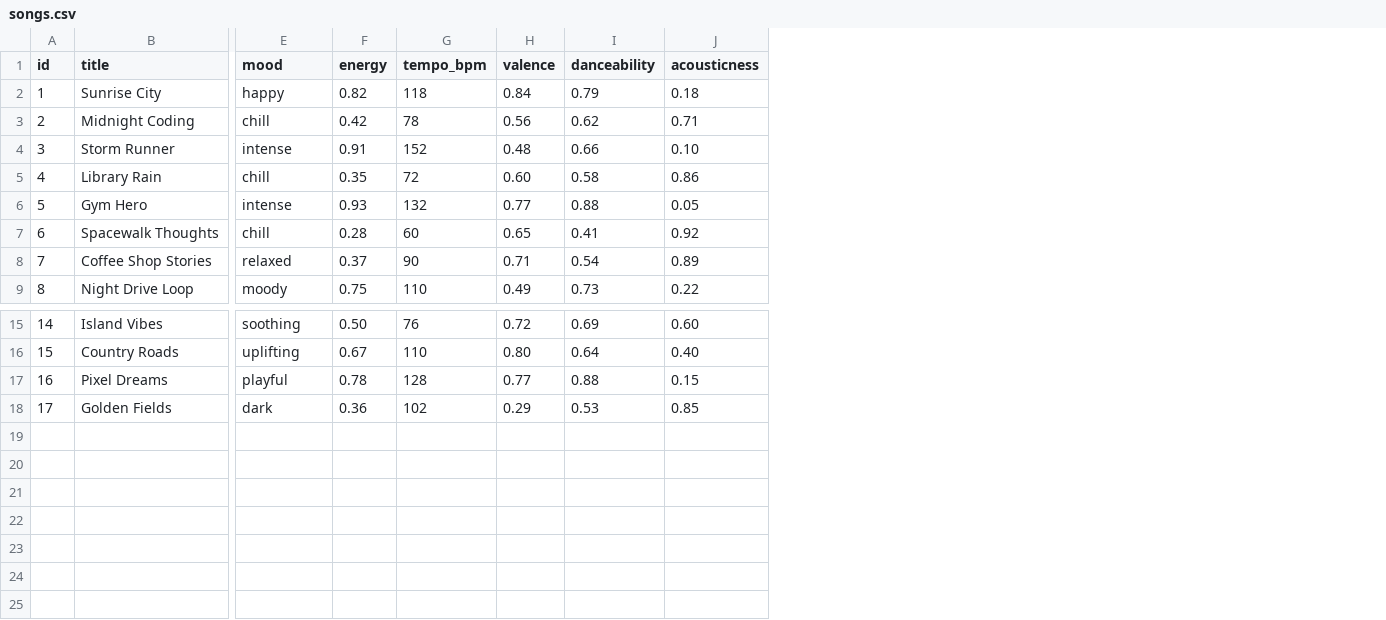
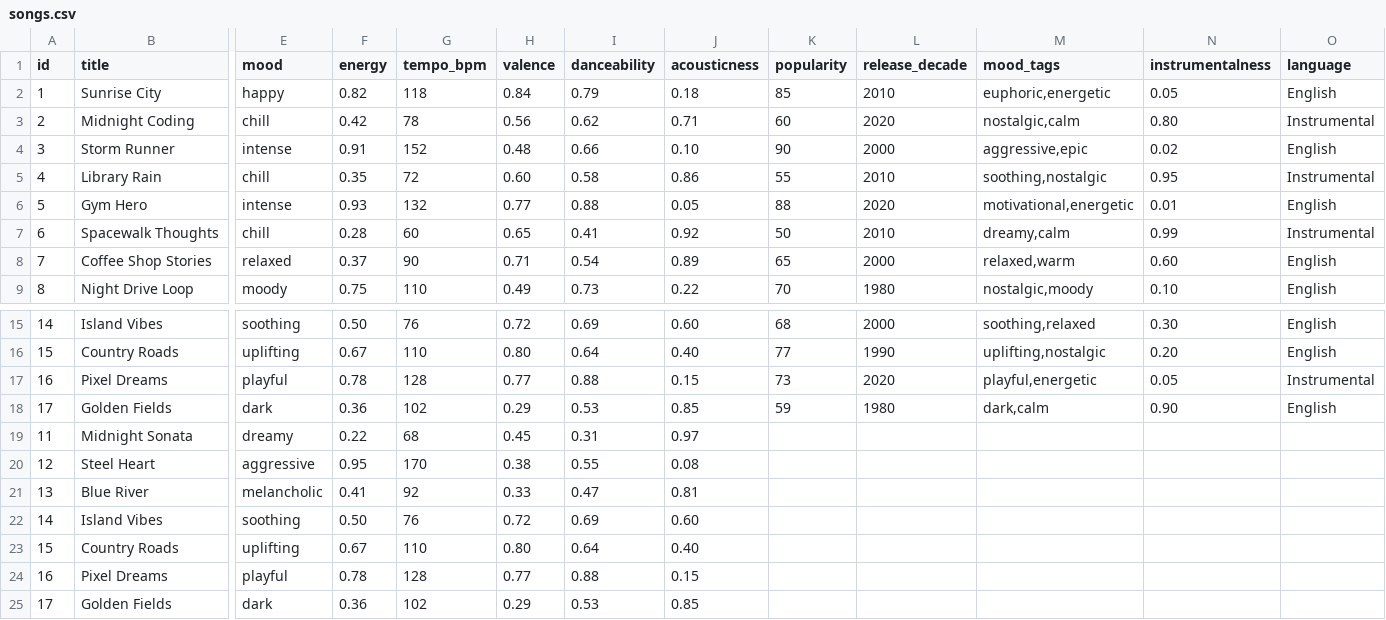
Before and after one commit to jbvillegas/ai110-module3show-musicrecommendersimulation-starter, a CSV file: data/songs.csv, drawn as a sheet; only a part is shown, gaps mark what is left out; rows hold the shown columns only; the diff names each change by its address in the sheet, - before the commit and + after, or states it on an @@ line.

Commit message:
Enhance recommender system: add advanced scoring features, update data structure, and include diverse user profiles in main execution

```diff
--- a/data/songs.csv
+++ b/data/songs.csv
+column K (popularity), rows 2-9: 85 | 60 | 90 | 55 | 88 | 50 | 65 | 70; rows 15-18: 68 | 77 | 73 | 59
+column L (release_decade), rows 2-9: 2010 | 2020 | 2000 | 2010 | 2020 | 2010 | 2000 | 1980; rows 15-18: 2000 | 1990 | 2020 | 1980
+column M (mood_tags), rows 2-9: euphoric,energetic | nostalgic,calm | aggressive,epic | soothing,nostalgic | motivational,energetic | dreamy,calm | relaxed,warm | nostalgic,moody; rows 15-18: soothing,relaxed | uplifting,nostalgic | playful,energetic | dark,calm
+column N (instrumentalness), rows 2-9: 0.05 | 0.80 | 0.02 | 0.95 | 0.01 | 0.99 | 0.60 | 0.10; rows 15-18: 0.30 | 0.20 | 0.05 | 0.90
+column O (language), rows 2-9: English | Instrumental | English | Instrumental | English | Instrumental | English | English; rows 15-18: English | English | Instrumental | English
+row 19: 11 | Midnight Sonata | dreamy | 0.22 | 68 | 0.45 | 0.31 | 0.97
+row 20: 12 | Steel Heart | aggressive | 0.95 | 170 | 0.38 | 0.55 | 0.08
+row 21: 13 | Blue River | melancholic | 0.41 | 92 | 0.33 | 0.47 | 0.81
+row 22: 14 | Island Vibes | soothing | 0.50 | 76 | 0.72 | 0.69 | 0.60
+row 23: 15 | Country Roads | uplifting | 0.67 | 110 | 0.80 | 0.64 | 0.40
+row 24: 16 | Pixel Dreams | playful | 0.78 | 128 | 0.77 | 0.88 | 0.15
+row 25: 17 | Golden Fields | dark | 0.36 | 102 | 0.29 | 0.53 | 0.85
```
Also changed, not shown: 5 other files.
